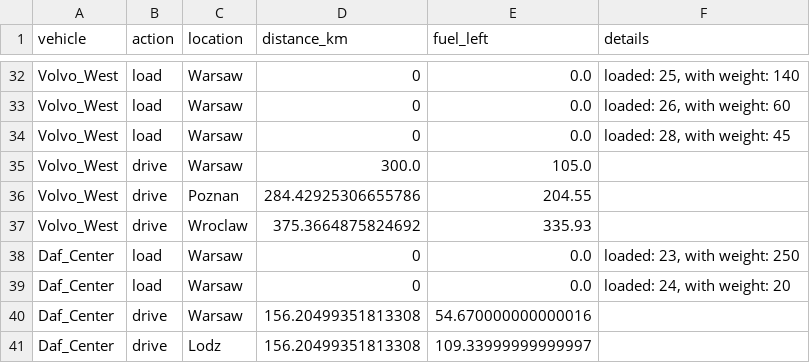
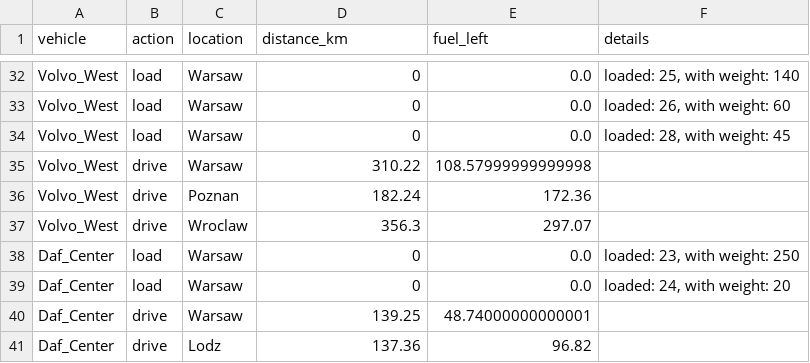
Before and after one commit to Kami516/Automated-Fleet-Dispatch-Analytics-System, a CSV file: data/vehicle_logs.csv, drawn as a sheet; only a part is shown, gaps mark what is left out; the diff covers the shown part only.

Commit message:
Add real distance calculation beetwen cities using osrm api

```diff
--- a/data/vehicle_logs.csv
+++ b/data/vehicle_logs.csv
@@ -34,8 +34,8 @@ Volvo_West,load,Warsaw,0,0.0,"loaded: 26, with weight: 60"
 Volvo_West,load,Warsaw,0,0.0,"loaded: 28, with weight: 45"
-Volvo_West,drive,Warsaw,300.0,105.0,
-Volvo_West,drive,Poznan,284.42925306655786,204.55,
-Volvo_West,drive,Wroclaw,375.3664875824692,335.93,
+Volvo_West,drive,Warsaw,310.22,108.57999999999998,
+Volvo_West,drive,Poznan,182.24,172.36,
+Volvo_West,drive,Wroclaw,356.3,297.07,
 Daf_Center,load,Warsaw,0,0.0,"loaded: 23, with weight: 250"
 Daf_Center,load,Warsaw,0,0.0,"loaded: 24, with weight: 20"
-Daf_Center,drive,Warsaw,156.20499351813308,54.670000000000016,
-Daf_Center,drive,Lodz,156.20499351813308,109.33999999999997,
+Daf_Center,drive,Warsaw,139.25,48.74000000000001,
+Daf_Center,drive,Lodz,137.36,96.82,
```
Also changed, not shown: 35 edited cells elsewhere in this file, 3 other files.
